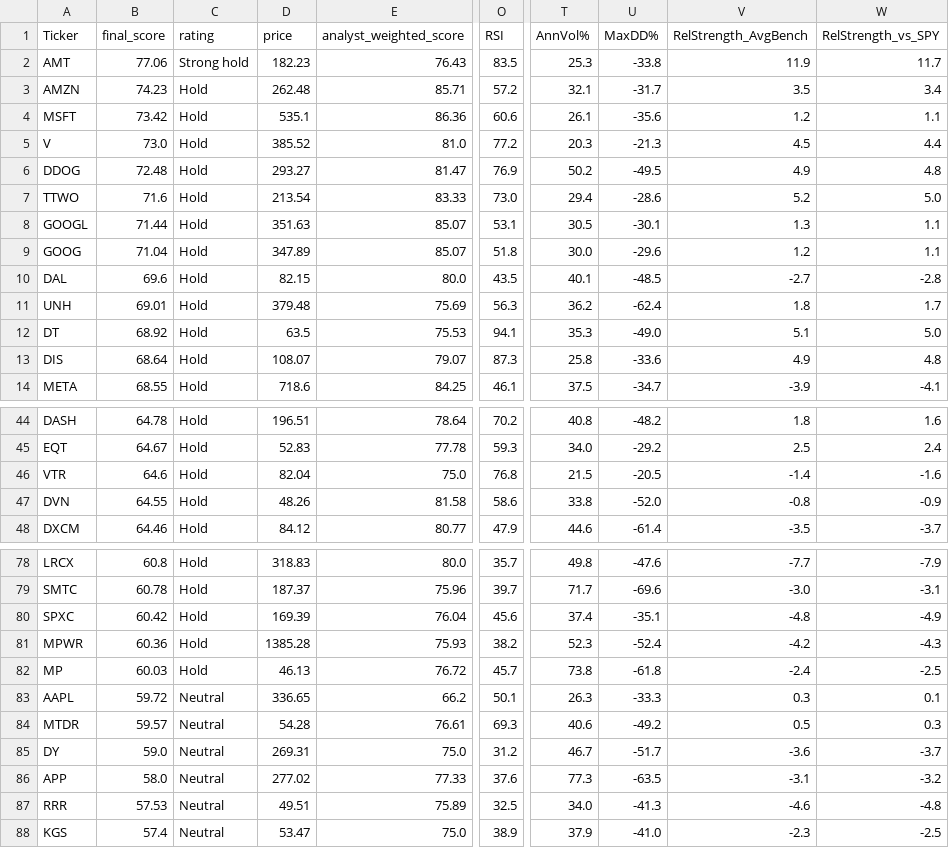
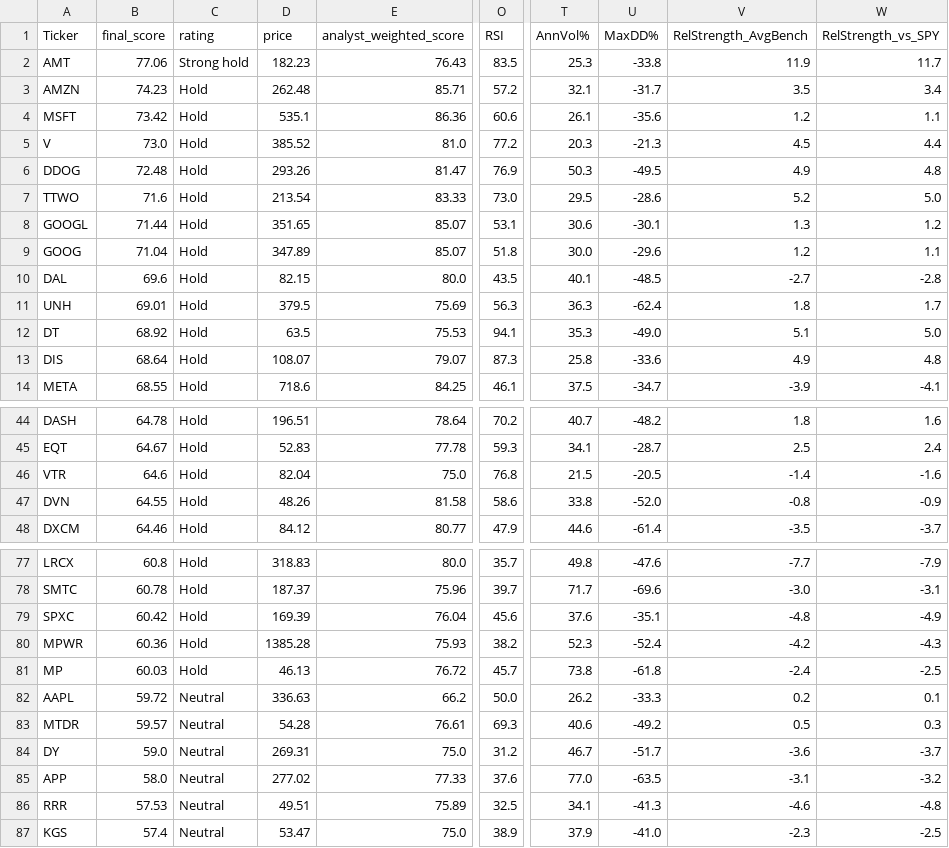
Before and after one commit to 1155125384/scanner_stock, a CSV file: stock_scanner.csv, drawn as a sheet; only a part is shown, gaps mark what is left out; addresses are those after the commit; the diff covers the shown part only; the diff names each change by its address in the sheet, - before the commit and + after, or states it on an @@ line.

```diff
--- a/stock_scanner.csv
+++ b/stock_scanner.csv
-D6 (price): 293.27
+D6 (price): 293.26
-T6 (AnnVol%): 50.2
+T6 (AnnVol%): 50.3
-T7 (AnnVol%): 29.4
+T7 (AnnVol%): 29.5
-D8 (price): 351.63
+D8 (price): 351.65
-T8 (AnnVol%): 30.5
+T8 (AnnVol%): 30.6
-W8 (RelStrength_vs_SPY): 1.1
+W8 (RelStrength_vs_SPY): 1.2
-D11 (price): 379.48
+D11 (price): 379.5
-T11 (AnnVol%): 36.2
+T11 (AnnVol%): 36.3
-T44 (AnnVol%): 40.8
+T44 (AnnVol%): 40.7
-T45 (AnnVol%): 34.0
+T45 (AnnVol%): 34.1
-U45 (MaxDD%): -29.2
+U45 (MaxDD%): -28.7
-T79 (AnnVol%): 37.4
+T79 (AnnVol%): 37.6
-D82 (price): 336.65
+D82 (price): 336.63
-O82 (RSI): 50.1
+O82 (RSI): 50.0
-T82 (AnnVol%): 26.3
+T82 (AnnVol%): 26.2
-V82 (RelStrength_AvgBench): 0.3
+V82 (RelStrength_AvgBench): 0.2
-T85 (AnnVol%): 77.3
+T85 (AnnVol%): 77.0
-T86 (AnnVol%): 34.0
+T86 (AnnVol%): 34.1
```
Also changed, not shown: 2 added rows, 3 removed rows and 22 edited cells elsewhere in this file.
